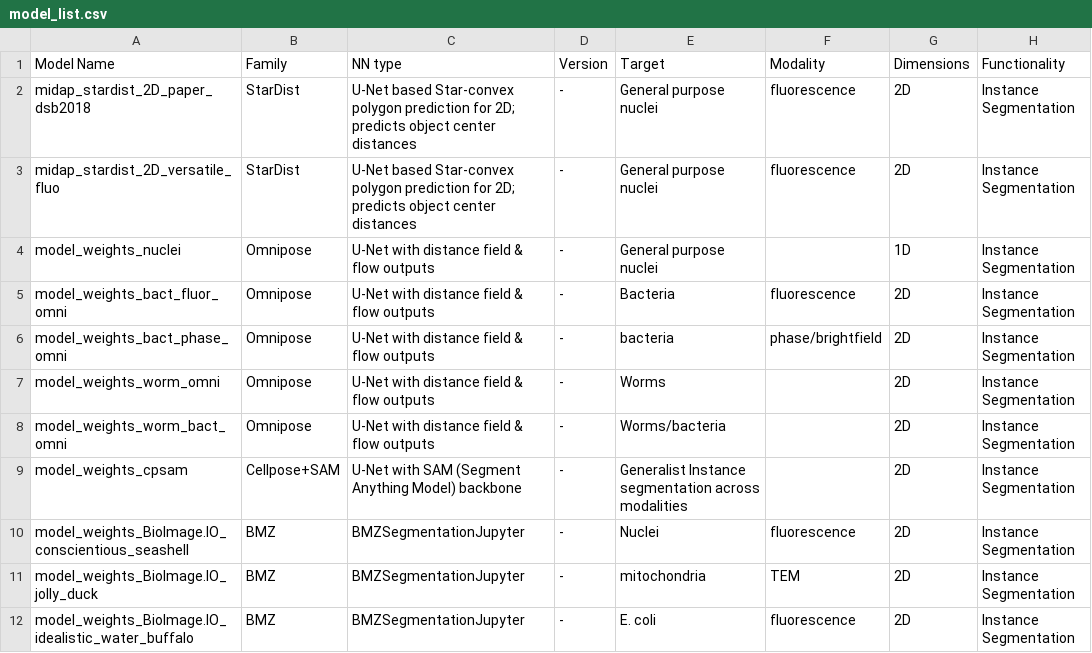
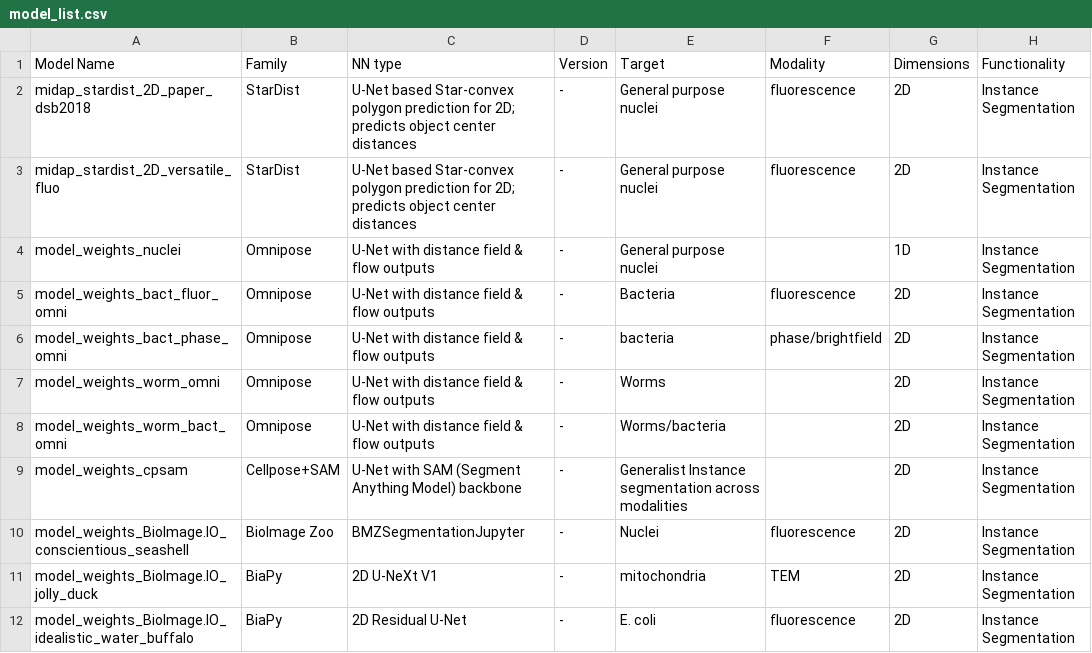
Before and after one commit to ScopeM/biscuit, a CSV file: model_list/model_list.csv, drawn as a sheet; only a part is shown; the diff names each change by its address in the sheet, - before the commit and + after, or states it on an @@ line.

Commit message:
Update model_list.csv

```diff
--- a/model_list/model_list.csv
+++ b/model_list/model_list.csv
-B10 (Family): BMZ
+B10 (Family): BioImage Zoo
-B11:B12 (Family): BMZ
+B11:B12 (Family): BiaPy
-C11 (NN type): BMZSegmentationJupyter
+C11 (NN type): 2D U-NeXt V1
-C12 (NN type): BMZSegmentationJupyter
+C12 (NN type): 2D Residual U-Net
```
